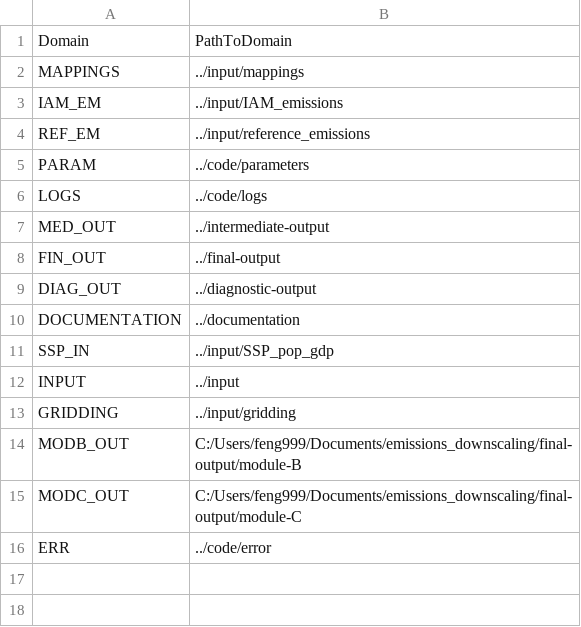
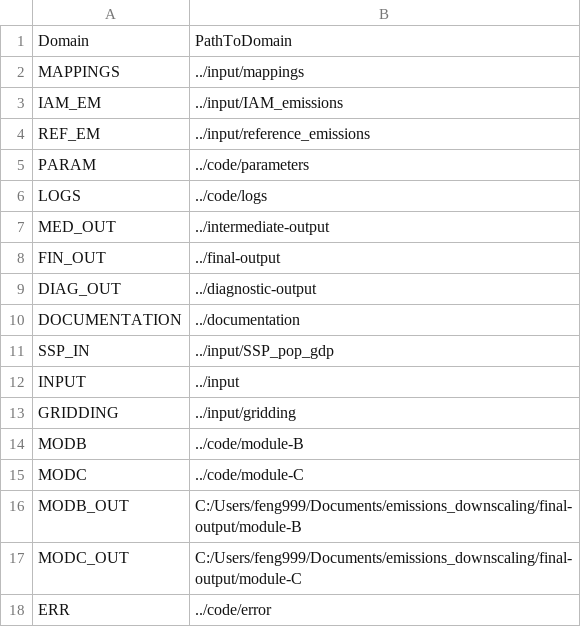
Before and after one commit to iiasa/emissions_downscaling, a CSV file: input/mappings/domainmapping.csv, drawn as a sheet; the diff names each change by its address in the sheet, - before the commit and + after, or states it on an @@ line.

```diff
--- a/input/mappings/domainmapping.csv
+++ b/input/mappings/domainmapping.csv
+row 14: MODB | ../code/module-B
+row 15: MODC | ../code/module-C
```
Also changed, not shown: 14 other files.
